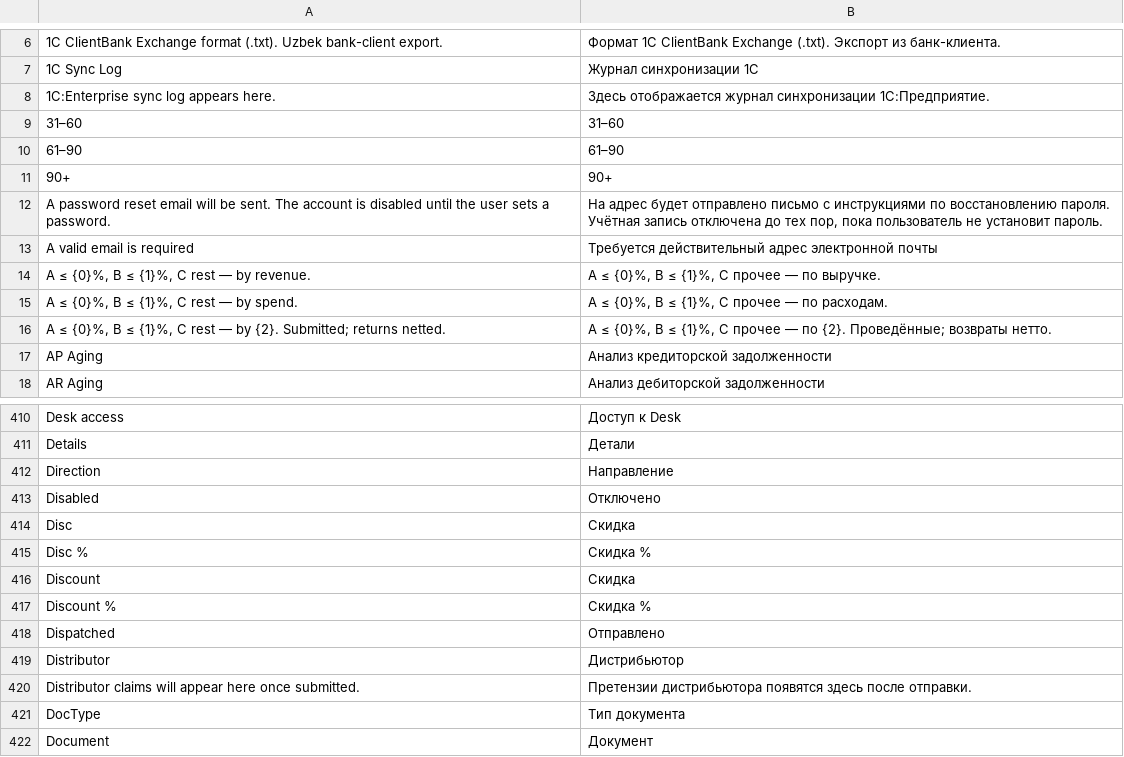
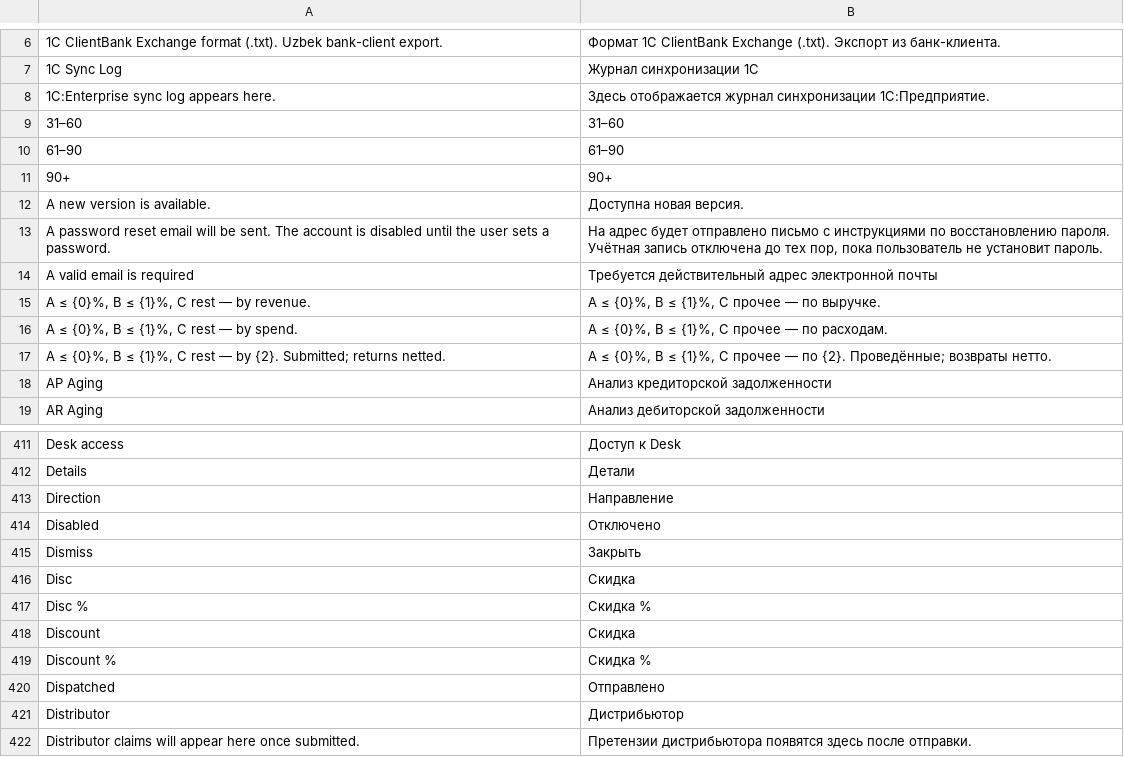
Before and after one commit to zvictory/stabler, a CSV file: stabler/translations/ru.csv, drawn as a sheet; only a part is shown, gaps mark what is left out; the shorter side is filled out with more unchanged rows; the diff names each change by its address in the sheet, - before the commit and + after, or states it on an @@ line.

```diff
--- a/stabler/translations/ru.csv
+++ b/stabler/translations/ru.csv
+row 12: A new version is available. | Доступна новая версия.
+row 415: Dismiss | Закрыть
```
Also changed, not shown: stabler/translations/en.csv, stabler/translations/tr.csv, 6 other files.
